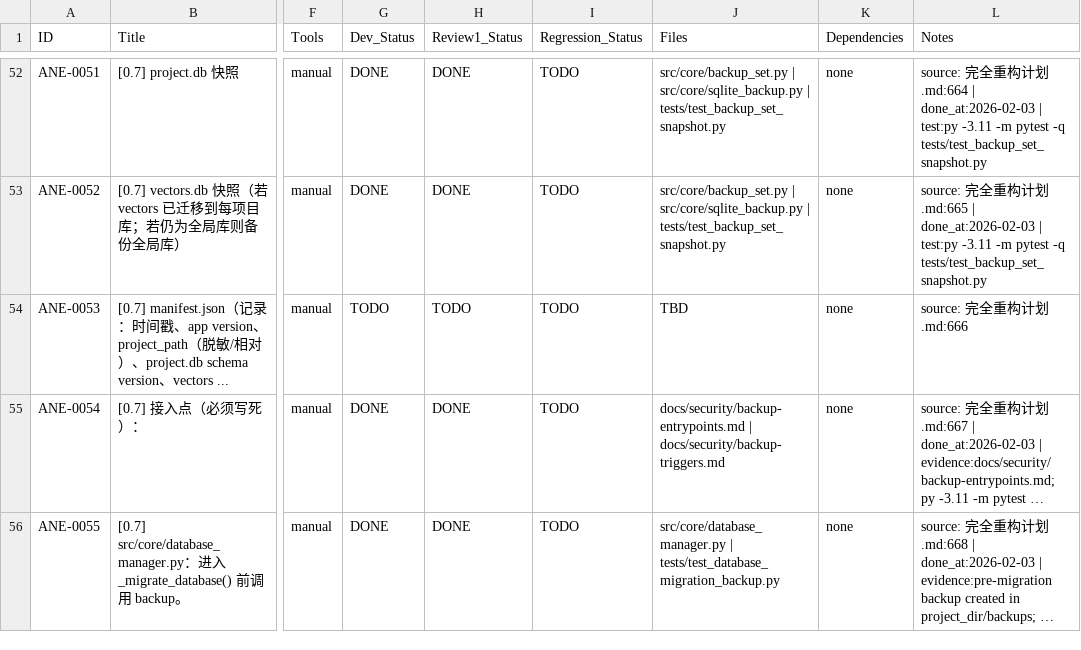
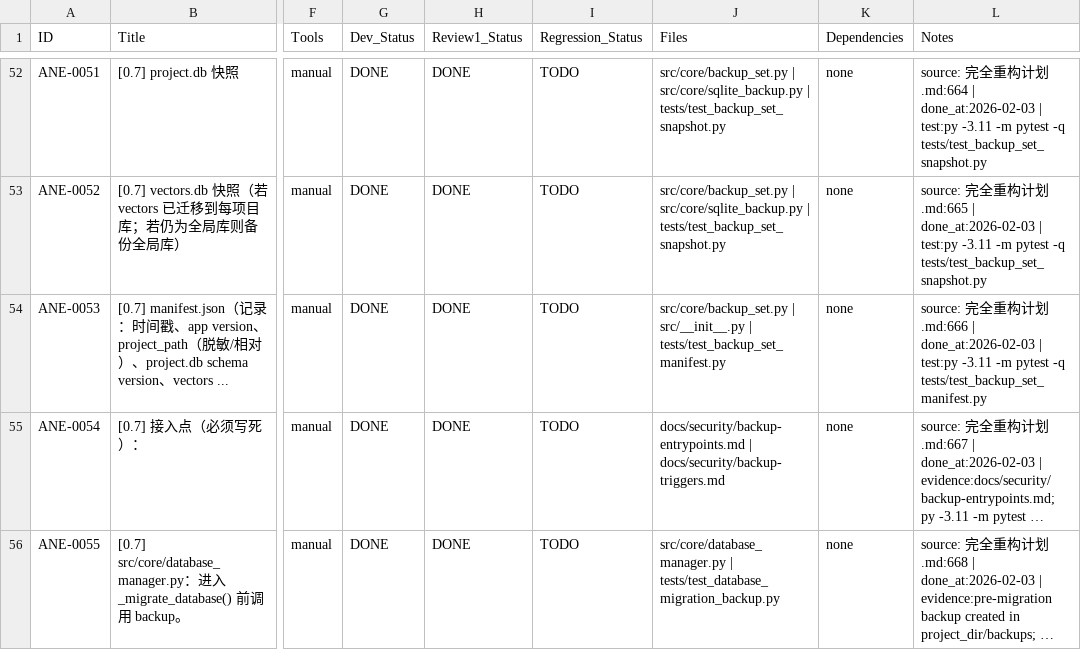
Before and after one commit to inliver233/Ai-Novel-Editor, a CSV file: issues/2026-02-02_04-43-40-ane-full-refactor-v1.csv, drawn as a sheet; only a part is shown, gaps mark what is left out; long unchanged cells end in …; the diff names each change by its address in the sheet, - before the commit and + after, or states it on an @@ line.

Commit message:
[ANE-0053] [0.7] manifest.json（记录：时间戳、app version、project_path（脱敏/相对）、project.db schema version、vectors ...

```diff
--- a/issues/2026-02-02_04-43-40-ane-full-refactor-v1.csv
+++ b/issues/2026-02-02_04-43-40-ane-full-refactor-v1.csv
-G54 (Dev_Status): TODO
+G54 (Dev_Status): DONE
-H54 (Review1_Status): TODO
+H54 (Review1_Status): DONE
-J54 (Files): TBD
+J54 (Files): src/core/backup_set.py | src/__init__.py | tests/test_backup_set_manifest.py
-L54 (Notes): …划.md:666
+L54 (Notes): …划.md:666 | done_at:2026-02-03 | test:py -3.11 -m pytest -q tests/test_backup_set_manifest.py
```
Also changed, not shown: 2 other files.
